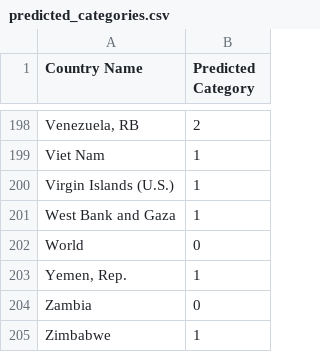
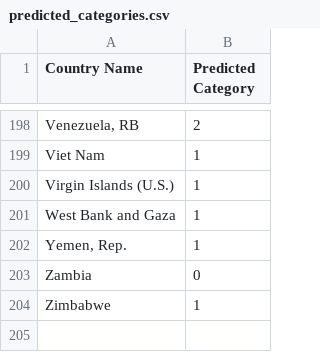
Before and after one commit to ThatAquarel/health, a CSV file: prediction/results/predicted_categories.csv, drawn as a sheet; only a part is shown, gaps mark what is left out.

Commit message:
remove world

```diff
--- a/prediction/results/predicted_categories.csv
+++ b/prediction/results/predicted_categories.csv
@@ -201,3 +201,2 @@ Virgin Islands (U.S.),1
 West Bank and Gaza,1
-World,0
 "Yemen, Rep.",1
```
Also changed, not shown: 4 other files.
